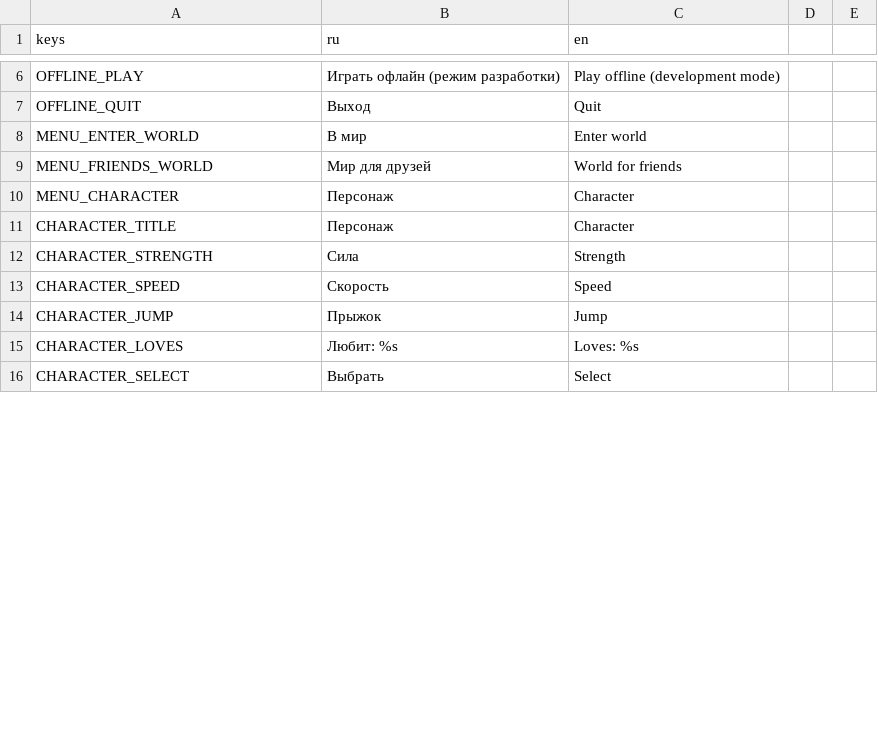
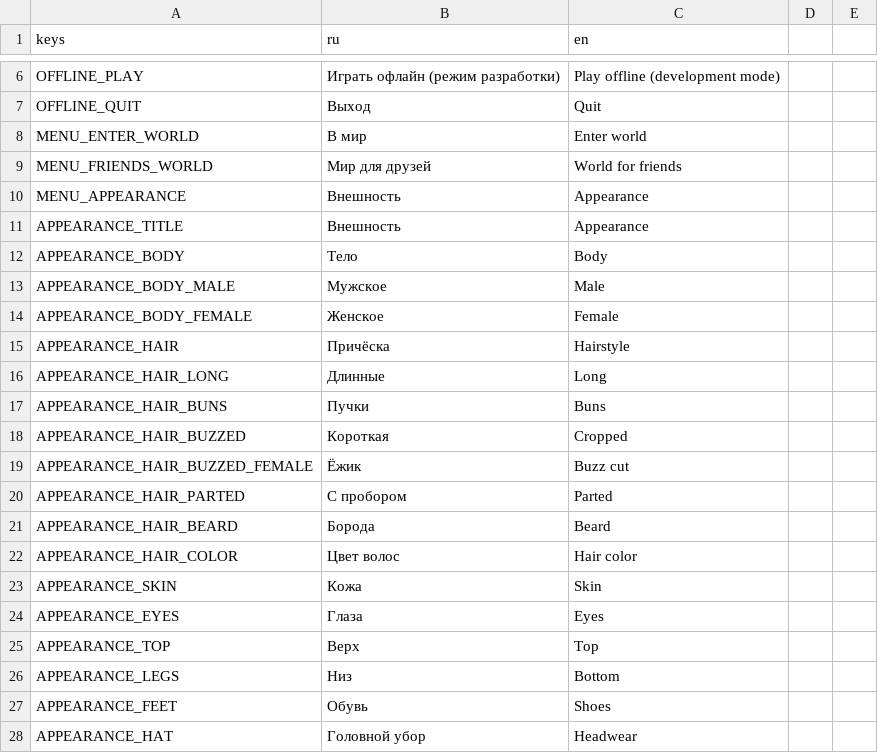
Before and after one commit to novikovqoder/blockparty, a CSV file: i18n/strings.csv, drawn as a sheet; only a part is shown, gaps mark what is left out; removed rows and columns are numbered as before the commit, all else as after; the diff covers the shown part only; the diff names each change by its address in the sheet, - before the commit and + after, or states it on an @@ line.

```diff
--- a/i18n/strings.csv
+++ b/i18n/strings.csv
-row 10: MENU_CHARACTER | Персонаж | Character
-row 11: CHARACTER_TITLE | Персонаж | Character
-row 12: CHARACTER_STRENGTH | Сила | Strength
-row 13: CHARACTER_SPEED | Скорость | Speed
-row 14: CHARACTER_JUMP | Прыжок | Jump
-row 15: CHARACTER_LOVES | Любит: %s | Loves: %s
-row 16: CHARACTER_SELECT | Выбрать | Select
+row 10: MENU_APPEARANCE | Внешность | Appearance
+row 11: APPEARANCE_TITLE | Внешность | Appearance
+row 12: APPEARANCE_BODY | Тело | Body
+row 13: APPEARANCE_BODY_MALE | Мужское | Male
+row 14: APPEARANCE_BODY_FEMALE | Женское | Female
+row 15: APPEARANCE_HAIR | Причёска | Hairstyle
+row 16: APPEARANCE_HAIR_LONG | Длинные | Long
+row 17: APPEARANCE_HAIR_BUNS | Пучки | Buns
+row 18: APPEARANCE_HAIR_BUZZED | Короткая | Cropped
+row 19: APPEARANCE_HAIR_BUZZED_FEMALE | Ёжик | Buzz cut
+row 20: APPEARANCE_HAIR_PARTED | С пробором | Parted
+row 21: APPEARANCE_HAIR_BEARD | Борода | Beard
+row 22: APPEARANCE_HAIR_COLOR | Цвет волос | Hair color
+row 23: APPEARANCE_SKIN | Кожа | Skin
+row 24: APPEARANCE_EYES | Глаза | Eyes
+row 25: APPEARANCE_TOP | Верх | Top
+row 26: APPEARANCE_LEGS | Низ | Bottom
+row 27: APPEARANCE_FEET | Обувь | Shoes
+row 28: APPEARANCE_HAT | Головной убор | Headwear
```
Also changed, not shown: 6 added rows and 1 edited cell elsewhere in this file, 39 other files.
